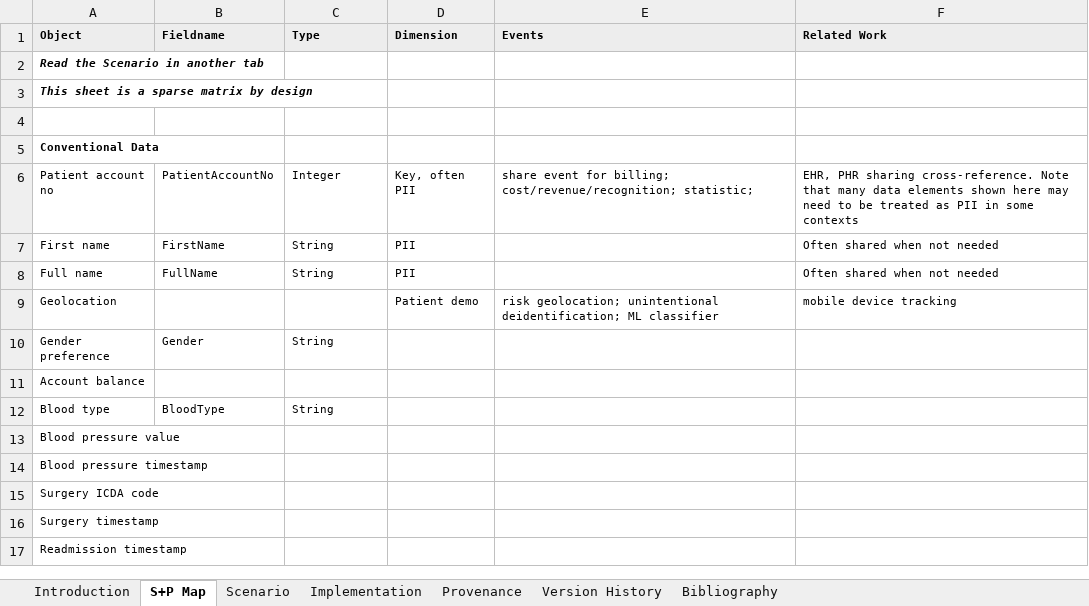
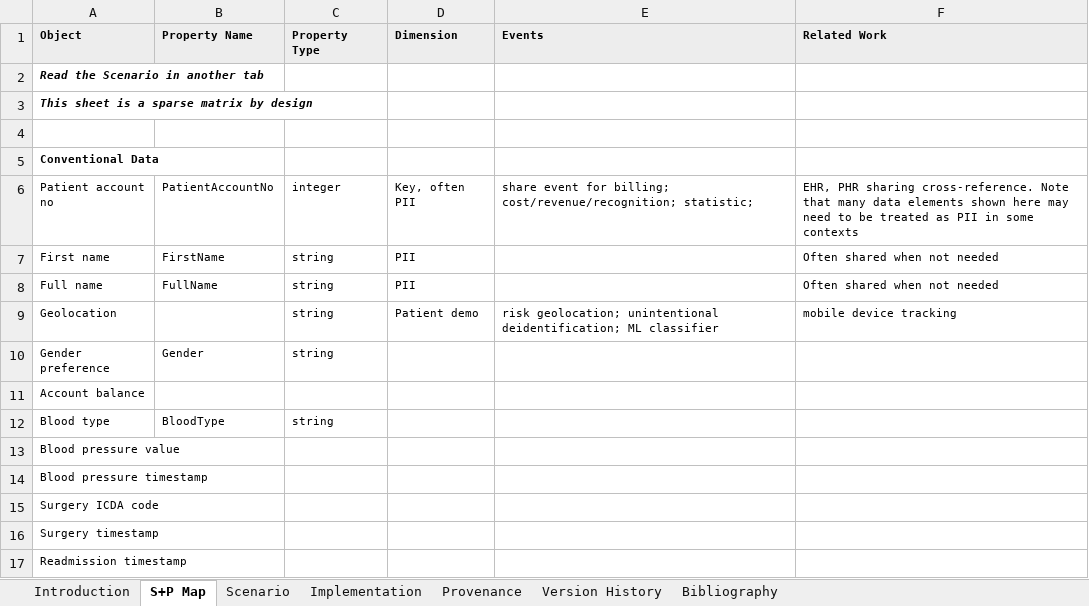
Before and after one commit to cloudmesh/cloudmesh-nist, an Excel workbook: services/health/cloud-mesh-security-use-case-table.xlsx, sheet S+P Map, drawn as a sheet; only a part is shown; values as stored, in another font and other column widths than the file's, no borders; the diff names each change by its address in the sheet, - before the commit and + after, or states it on an @@ line.

Commit message:
update types

```diff
--- a/services/health/cloud-mesh-security-use-case-table.xlsx (sheet S+P Map)
+++ b/services/health/cloud-mesh-security-use-case-table.xlsx (sheet S+P Map)
-B1: Fieldname
+B1: Property Name
-C1: Type
+C1: Property Type
-C6 (Property Type): Integer
+C6 (Property Type): integer
-C7:C8 (Property Type): String
+C7:C8 (Property Type): string
-C9 (Property Type): (empty)
+C9 (Property Type): string
-C10 (Property Type): String
+C10 (Property Type): string
-C12 (Property Type): String
+C12 (Property Type): string
```
